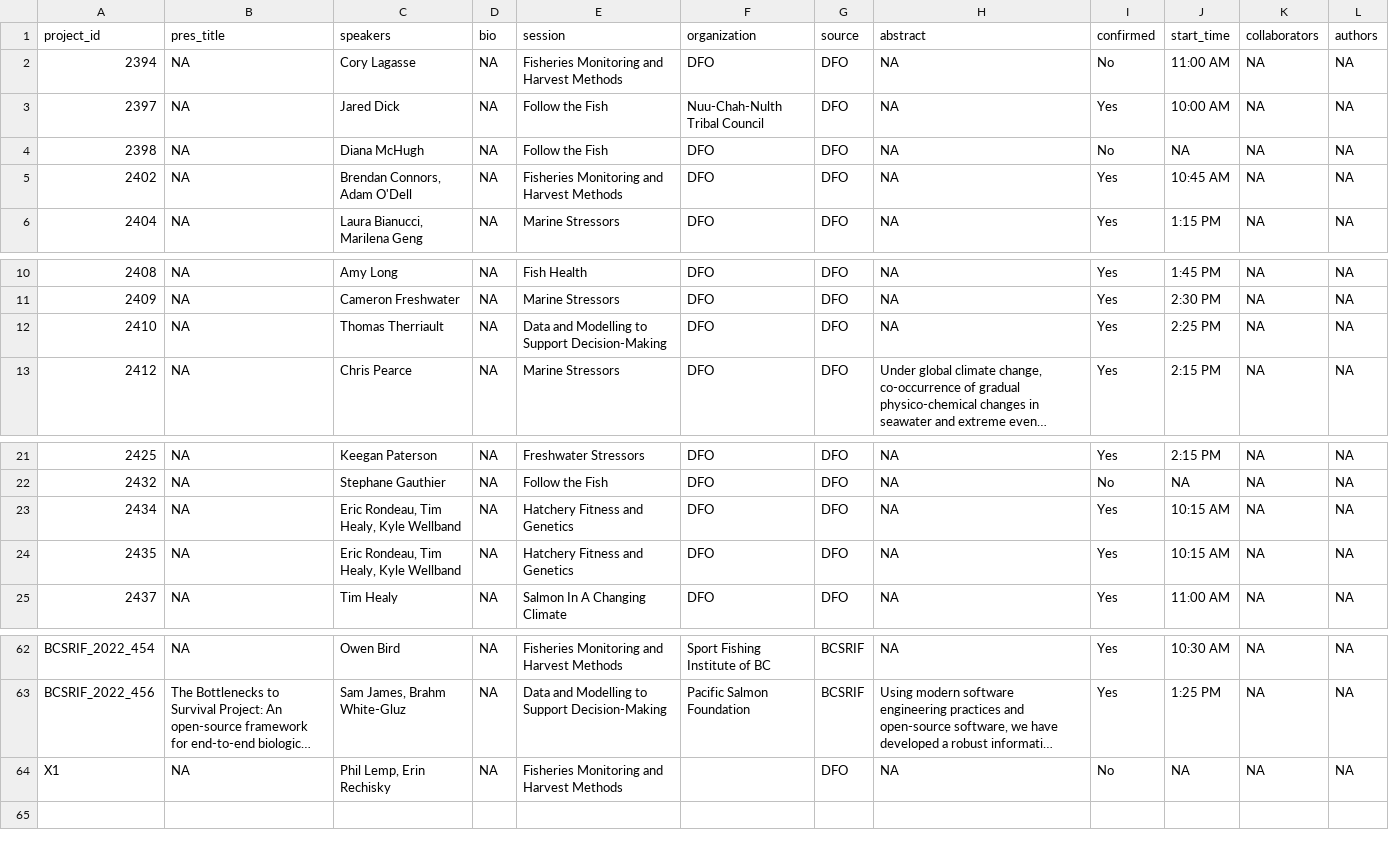
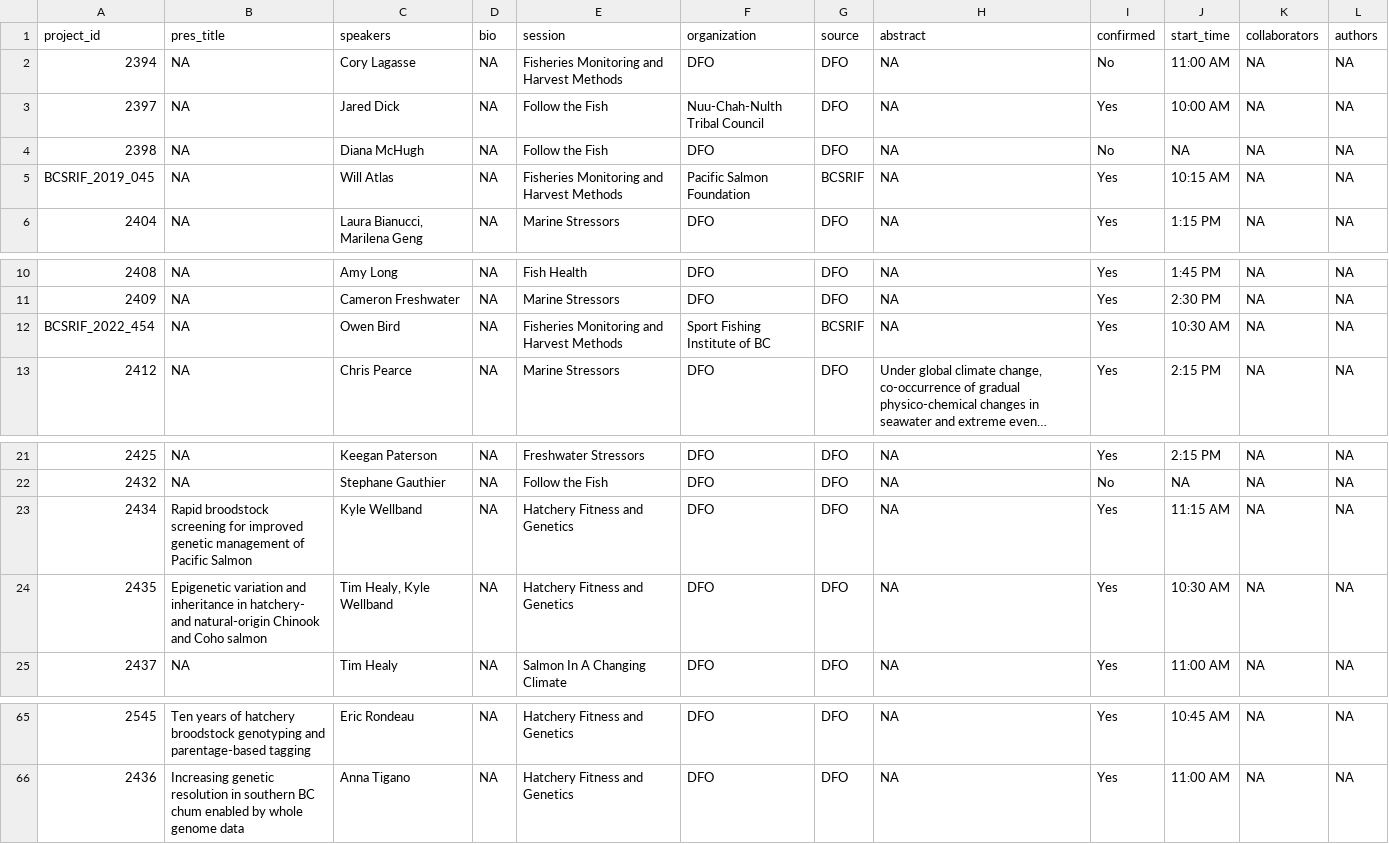
Before and after one commit to ennsjoe/salmon_science_wrap-up_series, a CSV file: data/presentation_info.csv, drawn as a sheet; only a part is shown, gaps mark what is left out; long unchanged cells end in …; addresses are those after the commit; the diff covers the shown part only; the diff names each change by its address in the sheet, - before the commit and + after, or states it on an @@ line.

Commit message:
Updated data/modelling session time, and Reid Williams abstract

```diff
--- a/data/presentation_info.csv
+++ b/data/presentation_info.csv
@@ row 5 moved to row 31: 2402 @@
@@ row 43 moved to row 5: BCSRIF_2019_045 @@
@@ row 12 moved to row 64: 2410 @@
+row 12: BCSRIF_2022_454 | NA | Owen Bird | NA | Fisheries Monitoring and Harvest Methods | Sport Fishing Institute of BC | BCSRIF | NA | Yes | 10:30 AM | NA | NA
-B23 (pres_title): NA
+B23 (pres_title): Rapid broodstock screening for improved genetic management of Pacific Salmon
-C23 (speakers): Eric Rondeau, Tim Healy, Kyle Wellband
+C23 (speakers): Kyle Wellband
-J23 (start_time): 10:15 AM
+J23 (start_time): 11:15 AM
-B24 (pres_title): NA
+B24 (pres_title): Epigenetic variation and inheritance in hatchery- and natural-origin Chinook and Coho salmon
-C24 (speakers): Eric Rondeau, Tim Healy, Kyle Wellband
+C24 (speakers): Tim Healy, Kyle Wellband
-J24 (start_time): 10:15 AM
+J24 (start_time): 10:30 AM
-A65 (project_id): BCSRIF_2022_454
+A65 (project_id): 2545
-B65 (pres_title): NA
+B65 (pres_title): Ten years of hatchery broodstock genotyping and parentage-based tagging
-C65 (speakers): Owen Bird
+C65 (speakers): Eric Rondeau
-E65 (session): Fisheries Monitoring and Harvest Methods
+E65 (session): Hatchery Fitness and Genetics
-F65 (organization): Sport Fishing Institute of BC
+F65 (organization): DFO
-G65 (source): BCSRIF
+G65 (source): DFO
-J65 (start_time): 10:30 AM
+J65 (start_time): 10:45 AM
@@ row 63 moved to row 54: BCSRIF_2022_456 @@
@@ row 64 moved to row 48: X1 @@
+row 66: 2436 | Increasing genetic resolution in southern BC chum enabled by whole genome data | Anna Tigano | NA | Hatchery Fitness and Genetics | DFO | DFO | NA | Yes | 11:00 AM | NA | NA
```
Also changed, not shown: 7 moved rows and 10 edited cells elsewhere in this file, 20 other files.
